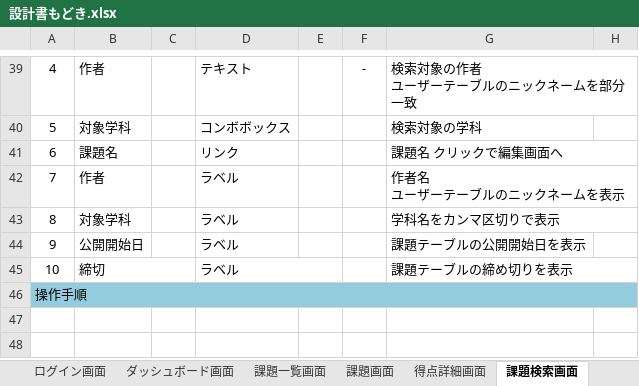
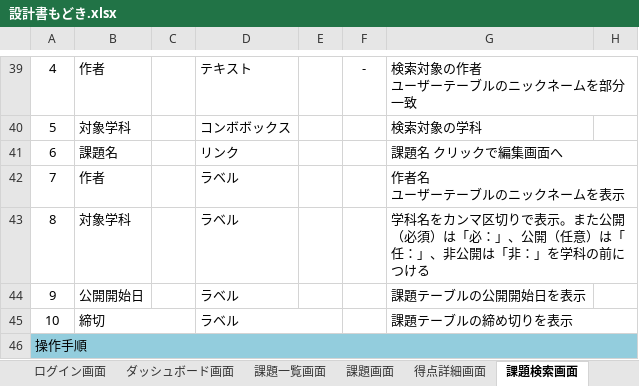
Before and after one commit to nishino-naoyuki/AsoLearning, an Excel workbook: 設計書/設計書もどき.xlsx, sheet 課題検索画面, drawn as a sheet; only a part is shown, gaps mark what is left out; values as stored, in another font and other column widths than the file's, no borders; charts and pictures not drawn; the diff names each change by its address in the sheet, - before the commit and + after, or states it on an @@ line.

Commit message:
2/25 入力ファイル2つの時の不具合修正 課題DTOなどの李ファクタ 課題検索画面作成

```diff
--- a/設計書/設計書もどき.xlsx (sheet 課題検索画面)
+++ b/設計書/設計書もどき.xlsx (sheet 課題検索画面)
-G43: 学科名をカンマ区切りで表示
+G43: 学科名をカンマ区切りで表示。また公開（必須）は「必：」、公開（任意）は「任：」、非公開は「非：」を学科の前につける
```
Also changed, not shown: sheet 画面一覧, formulas that keep their value, charts or pictures, 30 other files.
